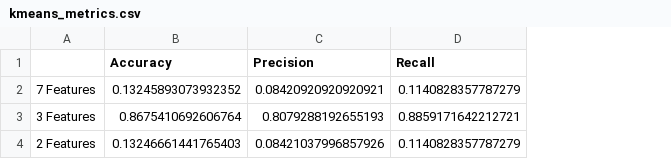
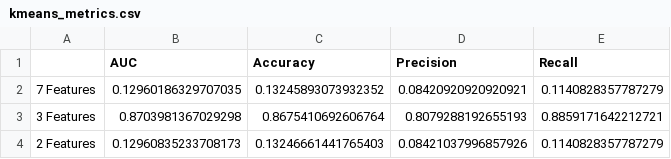
Before and after one commit to dinnizluis/POC, a CSV file: Implementation/Output/kmeans_metrics.csv, drawn as a sheet; the diff names each change by its address in the sheet, - before the commit and + after, or states it on an @@ line.

```diff
--- a/Implementation/Output/kmeans_metrics.csv
+++ b/Implementation/Output/kmeans_metrics.csv
+column B (AUC), rows 2-4: 0.12960186329707035 | 0.8703981367029298 | 0.12960835233708173
```
Also changed, not shown: Implementation/Output/ellipticEnvelope3f.csv, Implementation/Output/ellipticEnvelope7f.csv, 12 other files.
